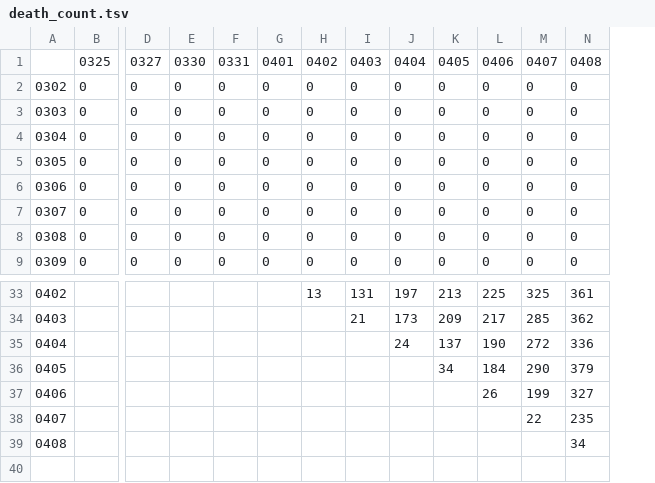
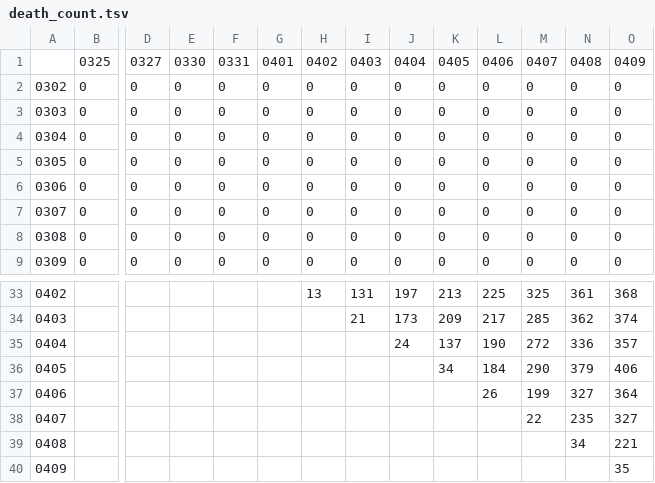
Before and after one commit to cgseife/nyccovid, a TSV file: death_count.tsv, drawn as a sheet; only a part is shown, gaps mark what is left out; rows hold the shown columns only; the diff names each change by its address in the sheet, - before the commit and + after, or states it on an @@ line.

Commit message:
Updated data; updated code to generate hosps and cases tsvs

```diff
--- a/death_count.tsv
+++ b/death_count.tsv
+column O, rows 1-9: 0409 | 0 | 0 | 0 | 0 | 0 | 0 | 0 | 0; rows 33-39: 368 | 374 | 357 | 406 | 364 | 327 | 221
+row 40: 0409 |  |  |  |  |  |  |  |  |  |  |  |  | 35
```
Also changed, not shown: 5 other files.
